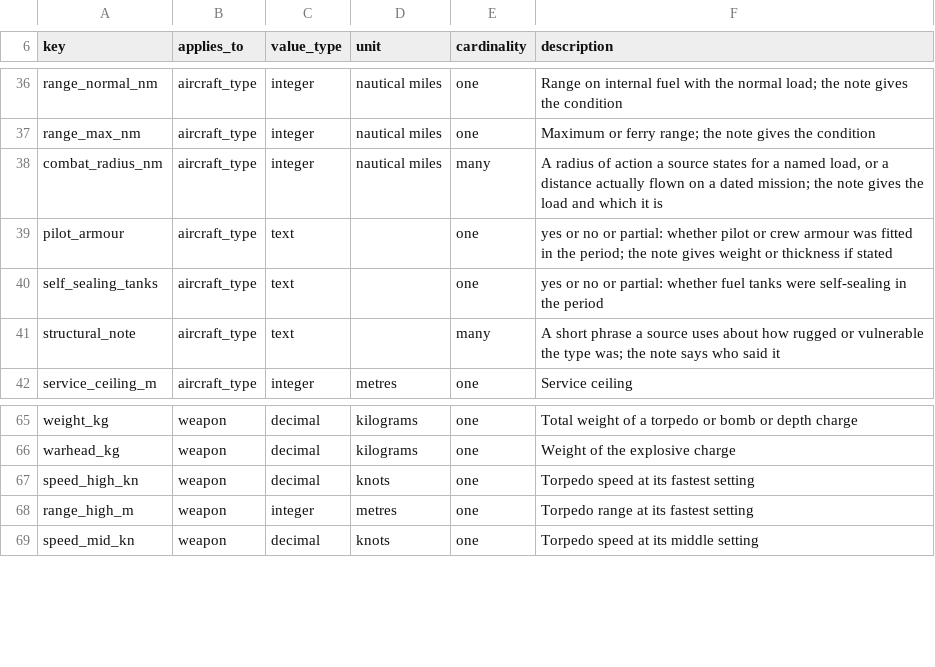
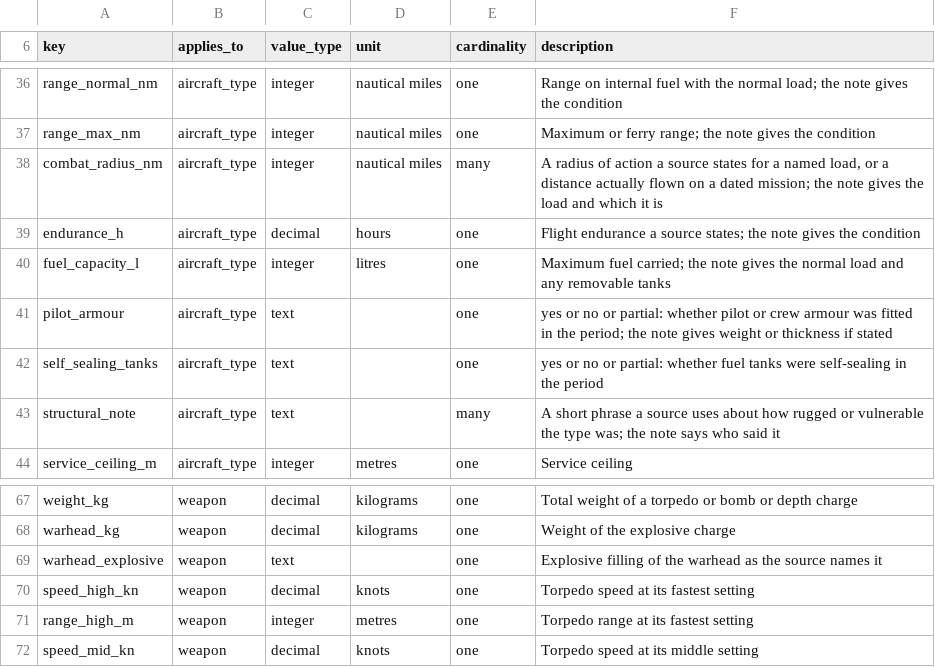
Before and after one commit to amitpeercoder/FlagPlot, a CSV file: data/oob/attributes.csv, drawn as a sheet; only a part is shown, gaps mark what is left out; the diff names each change by its address in the sheet, - before the commit and + after, or states it on an @@ line.

```diff
--- a/data/oob/attributes.csv
+++ b/data/oob/attributes.csv
+row 39: endurance_h | aircraft_type | decimal | hours | one | Flight endurance a source states; the note gives the condition
+row 40: fuel_capacity_l | aircraft_type | integer | litres | one | Maximum fuel carried; the note gives the normal load and any removable tanks
+row 69: warhead_explosive | weapon | text |  | one | Explosive filling of the warhead as the source names it
```
Also changed, not shown: data/oob/air_units.csv, data/oob/aircraft_types.csv, 10 other files.
